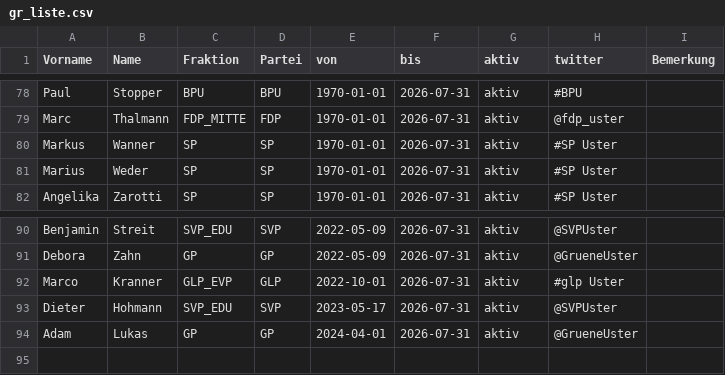
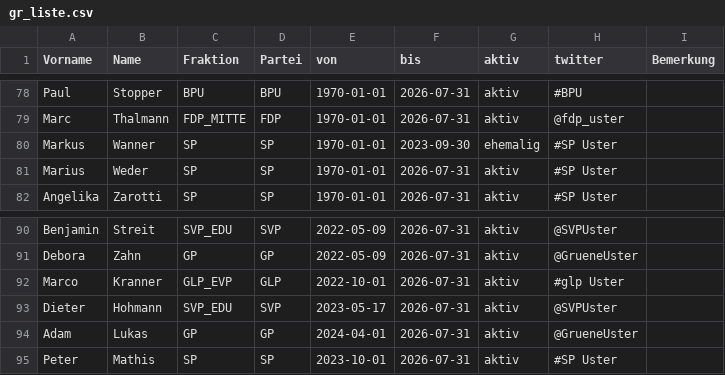
Before and after one commit to data-socialthink/politik-uster, a CSV file: gr_liste.csv, drawn as a sheet; only a part is shown, gaps mark what is left out.

Commit message:
Rücktritt  Markus Wanner
Rücktritt  Markus Wanner 30. sept 23
Nachfolgend Peter Mathis 1. okt 23

```diff
--- a/gr_liste.csv
+++ b/gr_liste.csv
@@ -79,3 +79,3 @@
 "Marc","Thalmann","FDP_MITTE","FDP","1970-01-01","2026-07-31","aktiv","@fdp_uster",""
-"Markus","Wanner","SP","SP","1970-01-01","2026-07-31","aktiv","#SP Uster",""
+"Markus","Wanner","SP","SP","1970-01-01","2023-09-30","ehemalig","#SP Uster",""
 "Marius","Weder","SP","SP","1970-01-01","2026-07-31","aktiv","#SP Uster",""
@@ -94 +94,2 @@
 "Adam","Lukas","GP","GP","2024-04-01","2026-07-31","aktiv","@GrueneUster",""
+"Peter","Mathis","SP","SP","2023-10-01","2026-07-31","aktiv","#SP Uster",""
```
